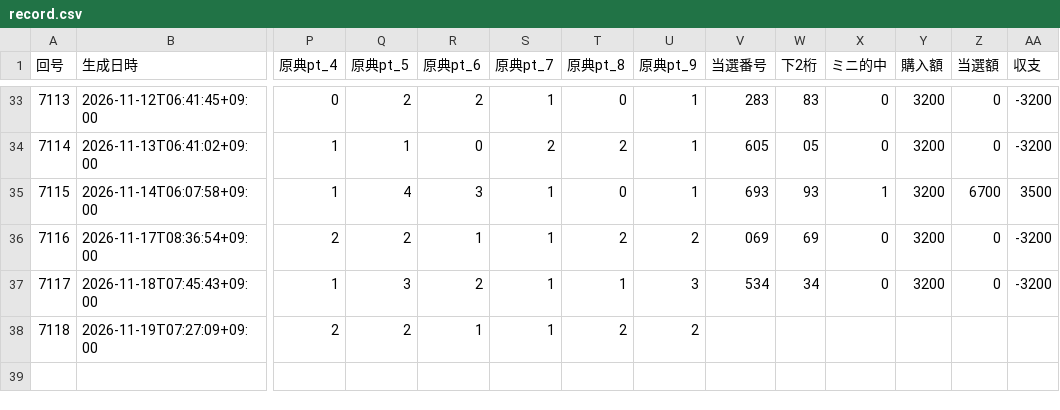
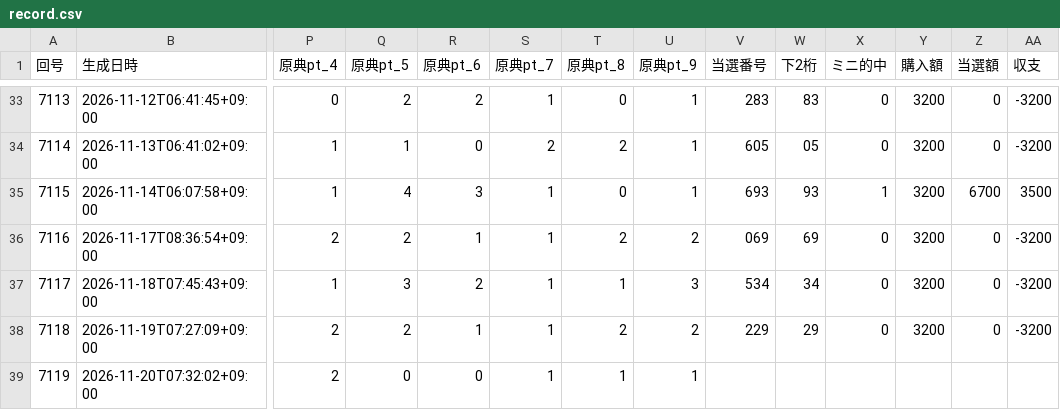
Before and after one commit to webzeney/numbers3, a CSV file: data/record.csv, drawn as a sheet; only a part is shown, gaps mark what is left out; rows hold the shown columns only; the diff names each change by its address in the sheet, - before the commit and + after, or states it on an @@ line.

```diff
--- a/data/record.csv
+++ b/data/record.csv
-V38 (当選番号): (empty)
+V38 (当選番号): 229
-W38 (下2桁): (empty)
+W38 (下2桁): 29
-X38 (ミニ的中): (empty)
+X38 (ミニ的中): 0
-Y38 (購入額): (empty)
+Y38 (購入額): 3200
-Z38 (当選額): (empty)
+Z38 (当選額): 0
-AA38 (収支): (empty)
+AA38 (収支): -3200
+row 39: 7119 | 2026-11-20T07:32:02+09:00 | 2 | 0 | 0 | 1 | 1 | 1
```
Also changed, not shown: 5 other files.
